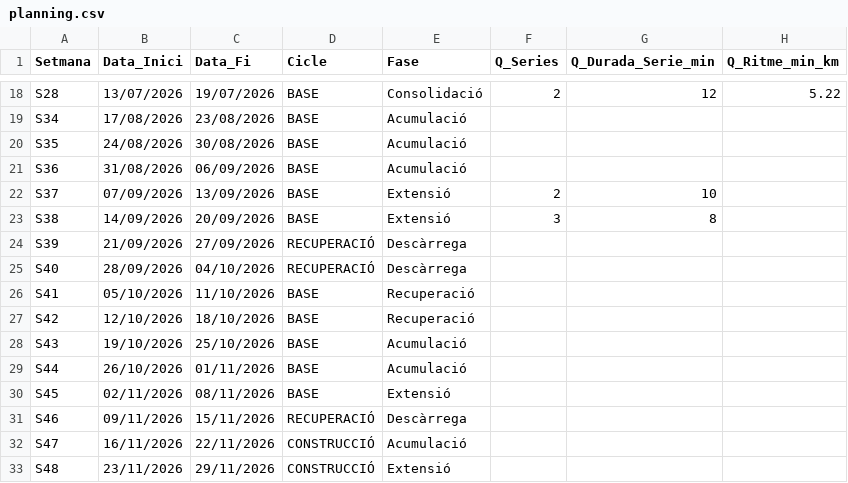
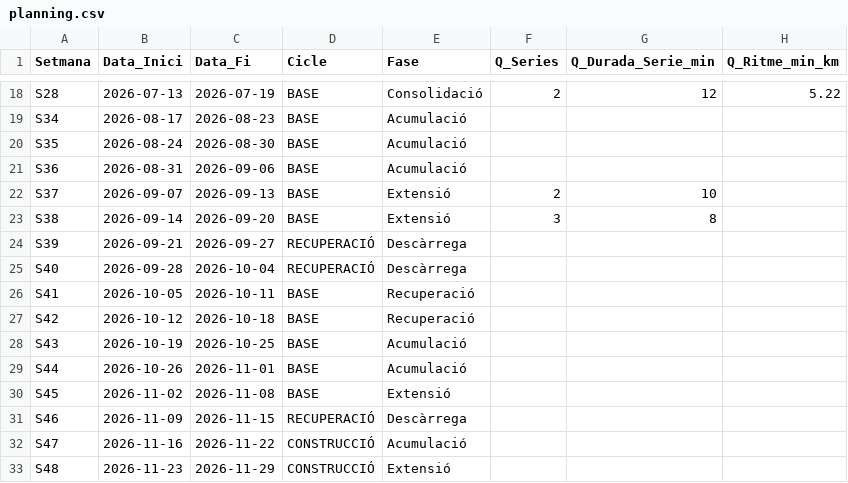
Before and after one commit to BIRPauSorrosal/suunto-coach-parser, a CSV file: docs/data/planning.csv, drawn as a sheet; only a part is shown, gaps mark what is left out; the diff covers the shown part only; the diff names each change by its address in the sheet, - before the commit and + after, or states it on an @@ line.

```diff
--- a/docs/data/planning.csv
+++ b/docs/data/planning.csv
-B18 (Data_Inici): 13/07/2026
+B18 (Data_Inici): 2026-07-13
-C18 (Data_Fi): 19/07/2026
+C18 (Data_Fi): 2026-07-19
-B19 (Data_Inici): 17/08/2026
+B19 (Data_Inici): 2026-08-17
-C19 (Data_Fi): 23/08/2026
+C19 (Data_Fi): 2026-08-23
-B20 (Data_Inici): 24/08/2026
+B20 (Data_Inici): 2026-08-24
-C20 (Data_Fi): 30/08/2026
+C20 (Data_Fi): 2026-08-30
-B21 (Data_Inici): 31/08/2026
+B21 (Data_Inici): 2026-08-31
-C21 (Data_Fi): 06/09/2026
+C21 (Data_Fi): 2026-09-06
-B22 (Data_Inici): 07/09/2026
+B22 (Data_Inici): 2026-09-07
-C22 (Data_Fi): 13/09/2026
+C22 (Data_Fi): 2026-09-13
-B23 (Data_Inici): 14/09/2026
+B23 (Data_Inici): 2026-09-14
-C23 (Data_Fi): 20/09/2026
+C23 (Data_Fi): 2026-09-20
-B24 (Data_Inici): 21/09/2026
+B24 (Data_Inici): 2026-09-21
-C24 (Data_Fi): 27/09/2026
+C24 (Data_Fi): 2026-09-27
-B25 (Data_Inici): 28/09/2026
+B25 (Data_Inici): 2026-09-28
-C25 (Data_Fi): 04/10/2026
+C25 (Data_Fi): 2026-10-04
-B26 (Data_Inici): 05/10/2026
+B26 (Data_Inici): 2026-10-05
-C26 (Data_Fi): 11/10/2026
+C26 (Data_Fi): 2026-10-11
-B27 (Data_Inici): 12/10/2026
+B27 (Data_Inici): 2026-10-12
-C27 (Data_Fi): 18/10/2026
+C27 (Data_Fi): 2026-10-18
-B28 (Data_Inici): 19/10/2026
+B28 (Data_Inici): 2026-10-19
-C28 (Data_Fi): 25/10/2026
+C28 (Data_Fi): 2026-10-25
-B29 (Data_Inici): 26/10/2026
+B29 (Data_Inici): 2026-10-26
-C29 (Data_Fi): 01/11/2026
+C29 (Data_Fi): 2026-11-01
-B30 (Data_Inici): 02/11/2026
+B30 (Data_Inici): 2026-11-02
-C30 (Data_Fi): 08/11/2026
+C30 (Data_Fi): 2026-11-08
-B31 (Data_Inici): 09/11/2026
+B31 (Data_Inici): 2026-11-09
-C31 (Data_Fi): 15/11/2026
+C31 (Data_Fi): 2026-11-15
-B32 (Data_Inici): 16/11/2026
+B32 (Data_Inici): 2026-11-16
-C32 (Data_Fi): 22/11/2026
+C32 (Data_Fi): 2026-11-22
-B33 (Data_Inici): 23/11/2026
+B33 (Data_Inici): 2026-11-23
-C33 (Data_Fi): 29/11/2026
+C33 (Data_Fi): 2026-11-29
```
Also changed, not shown: 48 edited cells elsewhere in this file, 7 other files.
